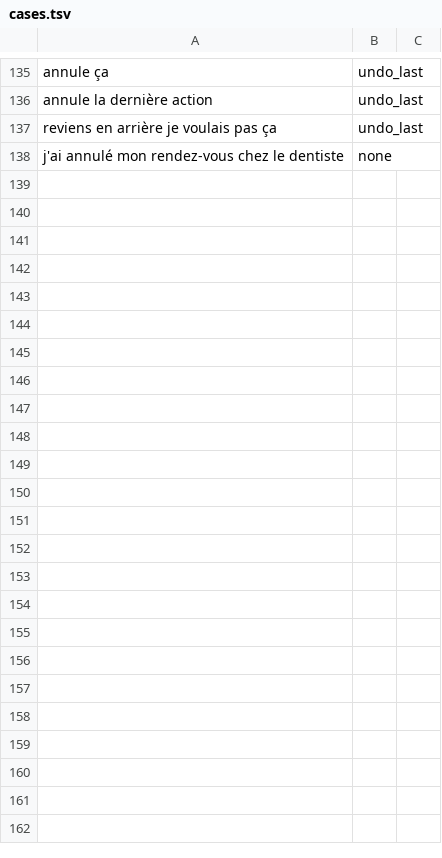
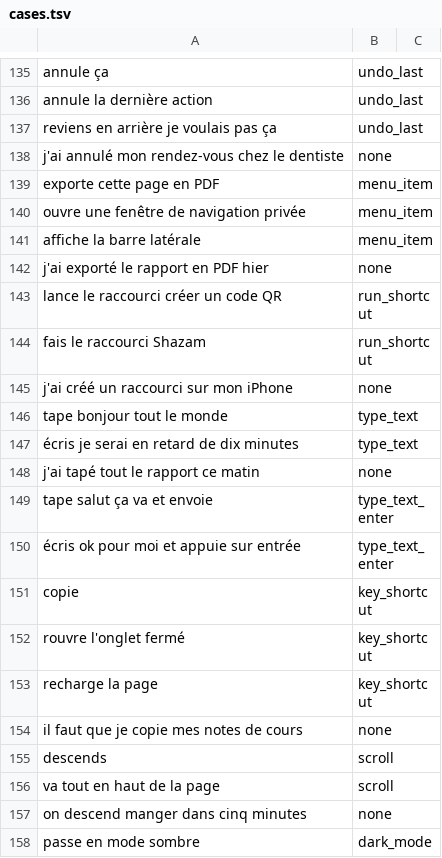
Before and after one commit to Crypt0nik/voxjev, a TSV file: cases.tsv, drawn as a sheet; only a part is shown, gaps mark what is left out; the diff covers the shown part only.

Commit message:
Quotidien : menus de n'importe quelle app, Raccourcis, saisie, agenda, rappels, mémoire, fichiers, agent bureau
- candidats réels choisis par Jev dans le même appel (menus via l'accessibilité, Raccourcis,
  segments de la phrase : « sélectionner plutôt que générer ») ; noms destructeurs toujours confirmés
- when.py : dates et durées en français calculées par le code
- nouvelles actions : menu, type_text (jamais dans un terminal), keycombo (grammaire stricte),
  timer, reminder, calendar_add/read (EventKit), note_add, mail_draft (jamais envoyé), info,
  file_open (Spotlight + choix Jev), mémoire locale, tri des mails, question LLM, agent bureau
- routines YAML aux arguments figés ; réglages système (apparence, luminosité, Wi-Fi)
- pré-lecture des menus et connexion Jev chauffée à l'appui sur la touche
- 100 tests, éval 175 cas

```diff
--- a/cases.tsv
+++ b/cases.tsv
@@ -138 +138,21 @@ reviens en arrière je voulais pas ça	undo_last
 j'ai annulé mon rendez-vous chez le dentiste	none
+exporte cette page en PDF	menu_item
+ouvre une fenêtre de navigation privée	menu_item
+affiche la barre latérale	menu_item
+j'ai exporté le rapport en PDF hier	none
+lance le raccourci créer un code QR	run_shortcut
+fais le raccourci Shazam	run_shortcut
+j'ai créé un raccourci sur mon iPhone	none
+tape bonjour tout le monde	type_text
+écris je serai en retard de dix minutes	type_text
+j'ai tapé tout le rapport ce matin	none
+tape salut ça va et envoie	type_text_enter
+écris ok pour moi et appuie sur entrée	type_text_enter
+copie	key_shortcut
+rouvre l'onglet fermé	key_shortcut
+recharge la page	key_shortcut
+il faut que je copie mes notes de cours	none
+descends	scroll
+va tout en haut de la page	scroll
+on descend manger dans cinq minutes	none
+passe en mode sombre	dark_mode
```
Also changed, not shown: 50 added rows and 1 edited cell elsewhere in this file, 24 other files.
